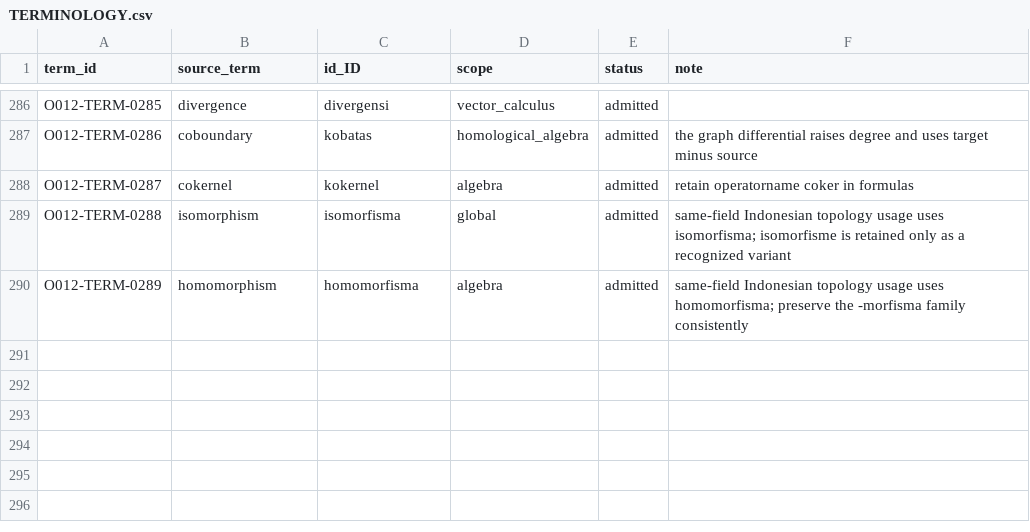
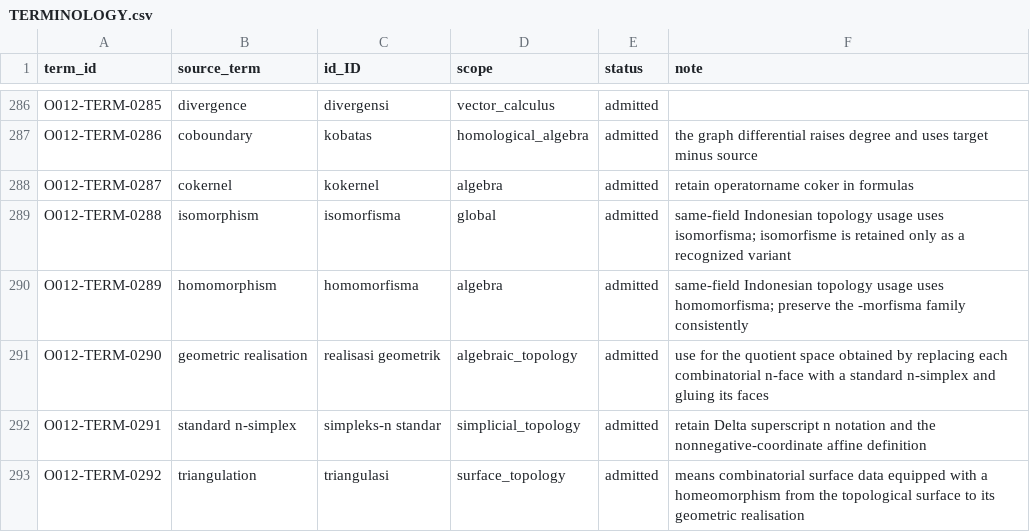
Before and after one commit to KokunoYumeto/algebraic-topology-id, a CSV file: 00_control/TERMINOLOGY.csv, drawn as a sheet; only a part is shown, gaps mark what is left out; the diff names each change by its address in the sheet, - before the commit and + after, or states it on an @@ line.

```diff
--- a/00_control/TERMINOLOGY.csv
+++ b/00_control/TERMINOLOGY.csv
+row 291: O012-TERM-0290 | geometric realisation | realisasi geometrik | algebraic_topology | admitted | use for the quotient space obtained by replacing each combinatorial n-face with a standard n-simplex and gluing its faces
+row 292: O012-TERM-0291 | standard n-simplex | simpleks-n standar | simplicial_topology | admitted | retain Delta superscript n notation and the nonnegative-coordinate affine definition
+row 293: O012-TERM-0292 | triangulation | triangulasi | surface_topology | admitted | means combinatorial surface data equipped with a homeomorphism from the topological surface to its geometric realisation
```
Also changed, not shown: 00_control/ADVERSE_LEDGER.csv, 36 other files.
